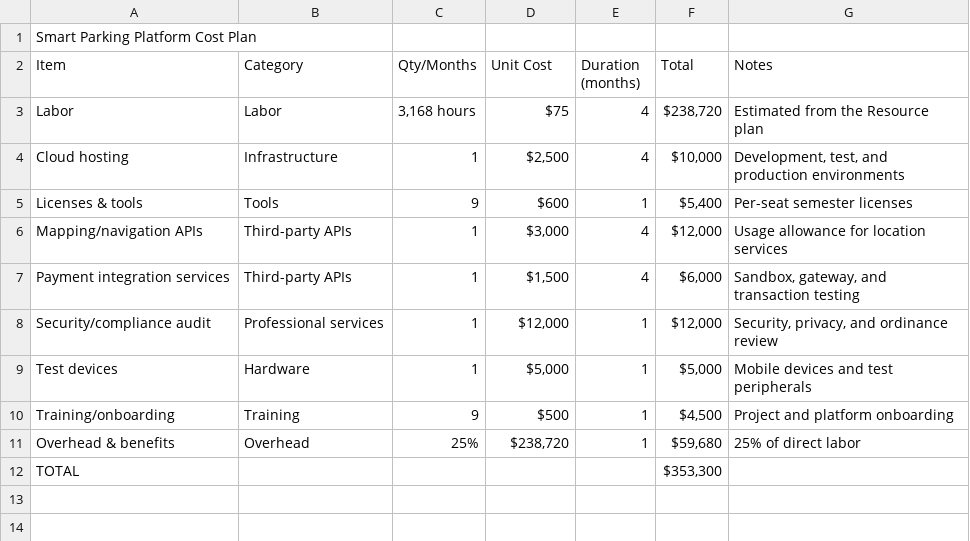
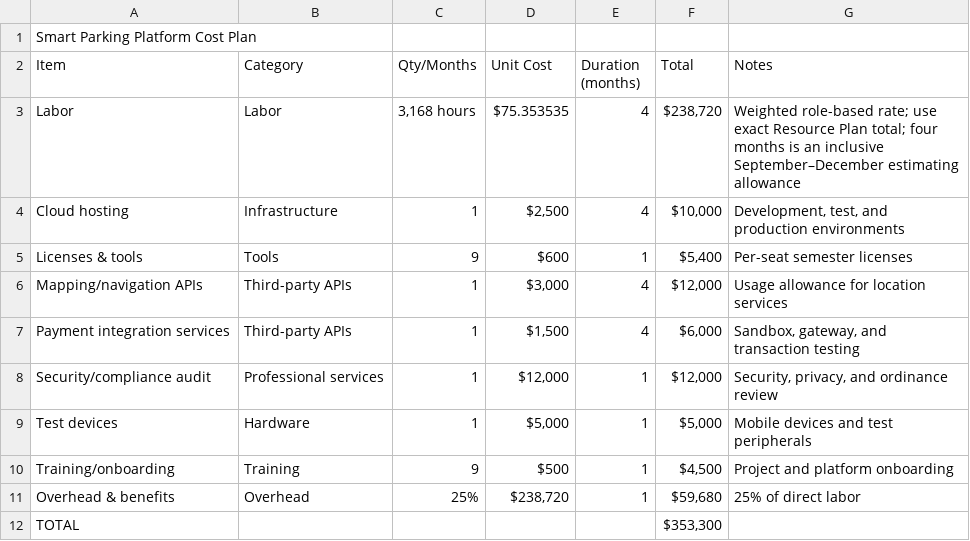
Before and after one commit to TovliHTX/CIS-4374-Semester-Project-Sean-Bar-Tal, a CSV file: Resource Cost and RACI Plans - Cost Plan(FINAL).csv (was Resource Cost and RACI Plans - Cost Plan.csv), drawn as a sheet.

```diff
--- a/Resource Cost and RACI Plans - Cost Plan.csv
+++ b/Resource Cost and RACI Plans - Cost Plan(FINAL).csv
@@ -2,3 +2,3 @@ Smart Parking Platform Cost Plan,,,,,,
 Item,Category,Qty/Months,Unit Cost,Duration (months),Total,Notes
-Labor,Labor,"3,168 hours",$75,4,"$238,720",Estimated from the Resource plan
+Labor,Labor,"3,168 hours",$75.353535,4,"$238,720",Weighted role-based rate; use exact Resource Plan total; four months is an inclusive September–December estimating allowance
 Cloud hosting,Infrastructure,1,"$2,500",4,"$10,000","Development, test, and production environments"
```
Also changed, not shown: Resource Cost and RACI Plans - Resource Plan(FINAL).csv, Smart Parking Communication Plan(FINAL).csv, 3 other files.
